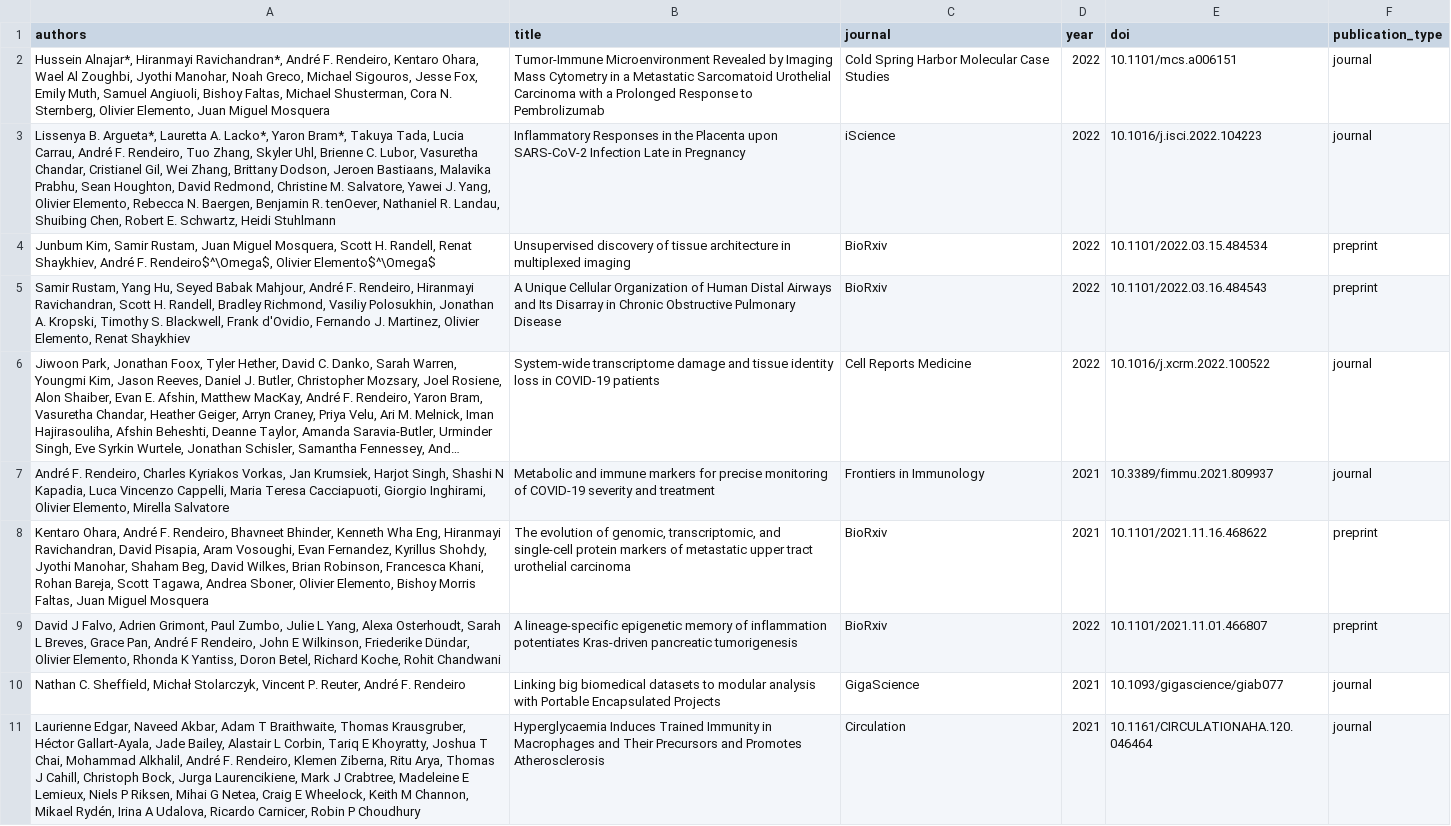
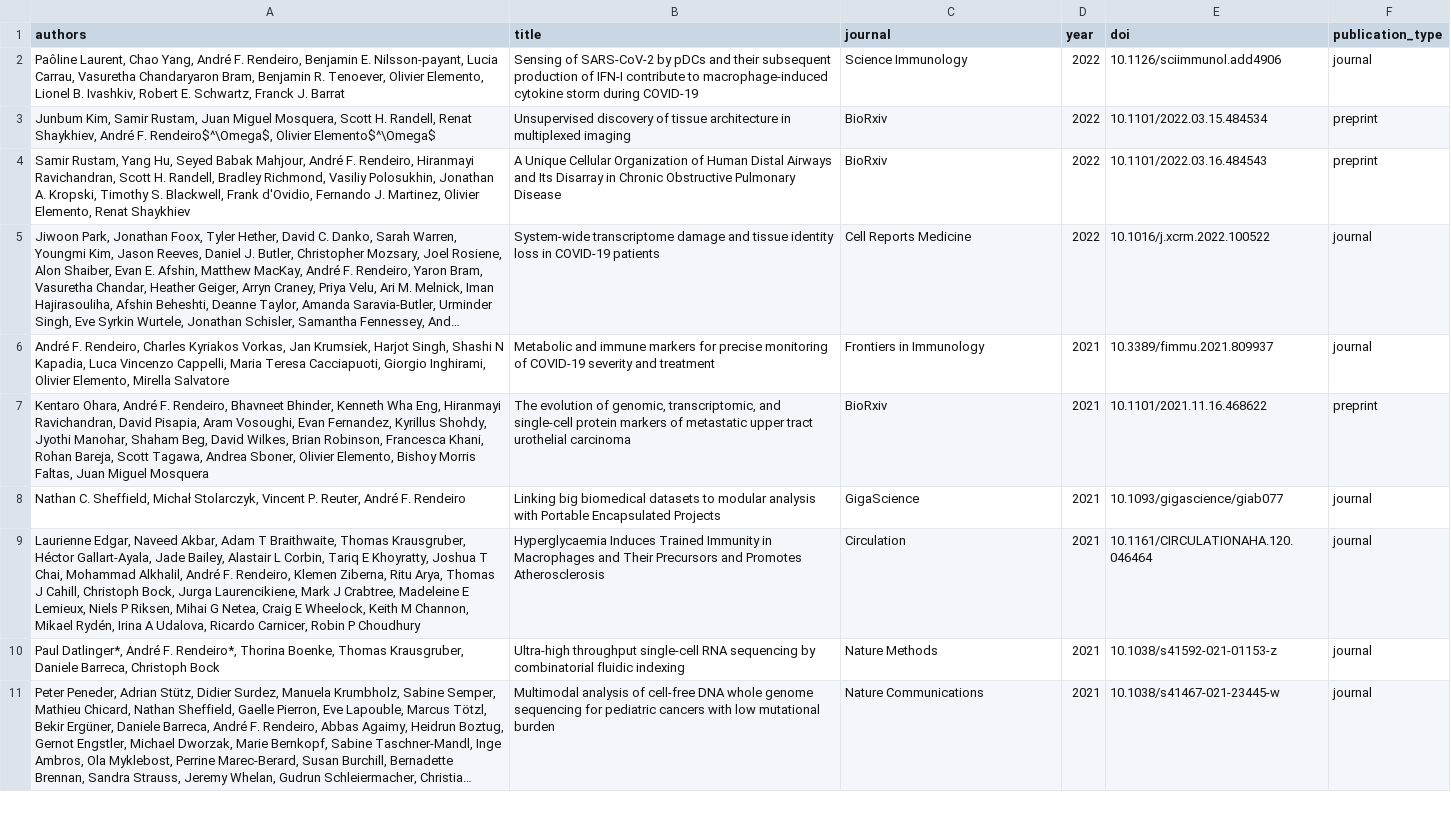
Before and after one commit to afrendeiro/afrendeiro.github.io, a CSV file: publications.csv, drawn as a sheet; only a part is shown; the shorter side is filled out with more unchanged rows; long unchanged cells end in ….

Commit message:
update publications

```diff
--- a/publications.csv
+++ b/publications.csv
@@ -1,4 +1,3 @@
 authors,title,journal,year,doi,publication_type
-"Hussein Alnajar*, Hiranmayi Ravichandran*, André F. Rendeiro, Kentaro Ohara, Wael Al Zoughbi, Jyothi Manohar, Noah Greco, Michael Sigouros, Jesse Fox, Emily Muth, Samuel Angiuoli, Bishoy Faltas, Michael Shusterman, Cora N. Sternberg, Olivier Elemento, Juan Miguel Mosquera",Tumor-Immune Microenvironment Revealed by Imaging Mass Cytometry in a Metastatic Sarcomatoid Urothelial Carcinoma with a Prolonged Response to Pembrolizumab,Cold Spring Harbor Molecular Case Studies,2022,10.1101/mcs.a006151,journal
-"Lissenya B. Argueta*, Lauretta A. Lacko*, Yaron Bram*, Takuya Tada, Lucia Carrau, André F. Rendeiro, Tuo Zhang, Skyler Uhl, Brienne C. Lubor, Vasuretha Chandar, Cristianel Gil, Wei Zhang, Brittany Dodson, Jeroen Bastiaans, Malavika Prabhu, Sean Houghton, David Redmond, Christine M. Salvatore, Yawei J. Yang, Olivier Elemento, Rebecca N. Baergen, Benjamin R. tenOever, Nathaniel R. Landau, Shuibing Chen, Robert E. Schwartz, Heidi Stuhlmann","Inflammatory Responses in the Placenta upon SARS-CoV-2 Infection Late in Pregnancy",iScience,2022,10.1016/j.isci.2022.104223,journal
+"Paôline Laurent, Chao Yang, André F. Rendeiro, Benjamin E. Nilsson-payant, Lucia Carrau, Vasuretha Chandaryaron Bram, Benjamin R. Tenoever, Olivier Elemento, Lionel B. Ivashkiv, Robert E. Schwartz, Franck J. Barrat","Sensing of SARS-CoV-2 by pDCs and their subsequent production of IFN-I contribute to macrophage-induced cytokine storm during COVID-19",Science Immunology,2022,10.1126/sciimmunol.add4906,journal
 "Junbum Kim, Samir Rustam, Juan Miguel Mosquera, Scott H. Randell, Renat Shaykhiev, André F. Rendeiro$^\Omega$, Olivier Elemento$^\Omega$","Unsupervised discovery of tissue architecture in multiplexed imaging",BioRxiv,2022,10.1101/2022.03.15.484534,preprint
@@ -8,3 +7,2 @@ authors,title,journal,year,doi,publication_type
 "Kentaro Ohara, André F. Rendeiro, Bhavneet Bhinder, Kenneth Wha Eng, Hiranmayi Ravichandran, David Pisapia, Aram Vosoughi, Evan Fernandez, Kyrillus Shohdy, Jyothi Manohar, Shaham Beg, David Wilkes, Brian Robinson, Francesca Khani, Rohan Bareja, Scott Tagawa, Andrea Sboner, Olivier Elemento, Bishoy Morris Faltas, Juan Miguel Mosquera","The evolution of genomic, transcriptomic, and single-cell protein markers of metastatic upper tract urothelial carcinoma",BioRxiv,2021,10.1101/2021.11.16.468622,preprint
-"David J Falvo, Adrien Grimont, Paul Zumbo, Julie L Yang, Alexa Osterhoudt, Sarah L Breves, Grace Pan, André F Rendeiro, John E Wilkinson, Friederike Dündar, Olivier Elemento, Rhonda K Yantiss, Doron Betel, Richard Koche, Rohit Chandwani","A lineage-specific epigenetic memory of inflammation potentiates Kras-driven pancreatic tumorigenesis",BioRxiv,2022,10.1101/2021.11.01.466807,preprint
 "Nathan C. Sheffield, Michał Stolarczyk, Vincent P. Reuter, André F. Rendeiro",Linking big biomedical datasets to modular analysis with Portable Encapsulated Projects,GigaScience,2021,10.1093/gigascience/giab077,journal
```
Also changed, not shown: publication_resources.csv, 2 other files.
